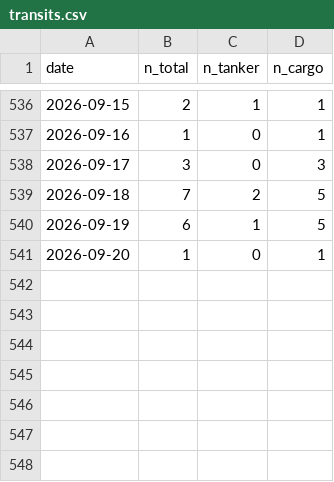
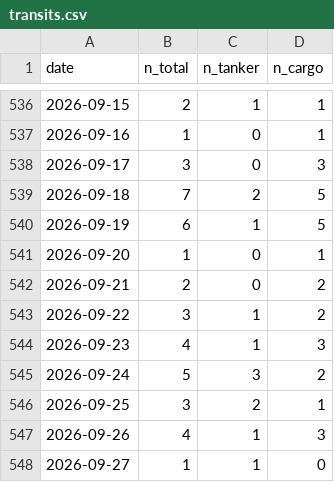
Before and after one commit to supamanluva/hormuz-watch, a CSV file: history/transits.csv, drawn as a sheet; only a part is shown, gaps mark what is left out; the diff names each change by its address in the sheet, - before the commit and + after, or states it on an @@ line.

```diff
--- a/history/transits.csv
+++ b/history/transits.csv
+row 542: 2026-09-21 | 2 | 0 | 2
+row 543: 2026-09-22 | 3 | 1 | 2
+row 544: 2026-09-23 | 4 | 1 | 3
+row 545: 2026-09-24 | 5 | 3 | 2
+row 546: 2026-09-25 | 3 | 2 | 1
+row 547: 2026-09-26 | 4 | 1 | 3
+row 548: 2026-09-27 | 1 | 1 | 0
```
Also changed, not shown: history/events.csv, history/oil.csv, 1 other file.
